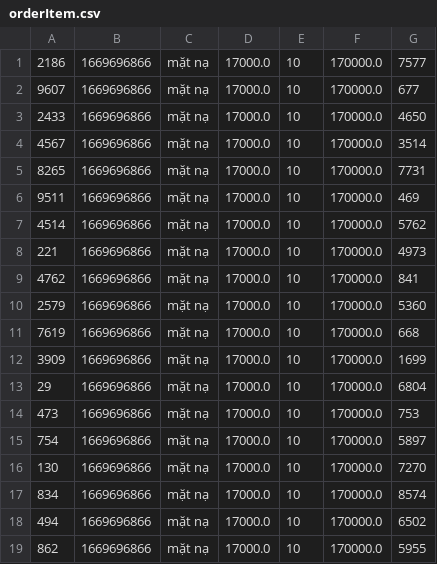
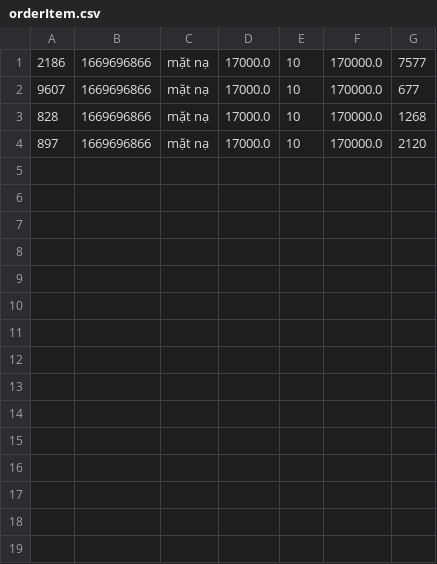
Before and after one commit to Sen20312123/CaseStudy_2, a CSV file: MieuMieuShop/data/orderItem.csv, drawn as a sheet.

```diff
--- a/MieuMieuShop/data/orderItem.csv
+++ b/MieuMieuShop/data/orderItem.csv
@@ -2,18 +2,3 @@
 9607,1669696866,mặt nạ,17000.0,10,170000.0,677
-2433,1669696866,mặt nạ,17000.0,10,170000.0,4650
-4567,1669696866,mặt nạ,17000.0,10,170000.0,3514
-8265,1669696866,mặt nạ,17000.0,10,170000.0,7731
-9511,1669696866,mặt nạ,17000.0,10,170000.0,469
-4514,1669696866,mặt nạ,17000.0,10,170000.0,5762
-221,1669696866,mặt nạ,17000.0,10,170000.0,4973
-4762,1669696866,mặt nạ,17000.0,10,170000.0,841
-2579,1669696866,mặt nạ,17000.0,10,170000.0,5360
-7619,1669696866,mặt nạ,17000.0,10,170000.0,668
-3909,1669696866,mặt nạ,17000.0,10,170000.0,1699
-29,1669696866,mặt nạ,17000.0,10,170000.0,6804
-473,1669696866,mặt nạ,17000.0,10,170000.0,753
-754,1669696866,mặt nạ,17000.0,10,170000.0,5897
-130,1669696866,mặt nạ,17000.0,10,170000.0,7270
-834,1669696866,mặt nạ,17000.0,10,170000.0,8574
-494,1669696866,mặt nạ,17000.0,10,170000.0,6502
-862,1669696866,mặt nạ,17000.0,10,170000.0,5955
+828,1669696866,mặt nạ,17000.0,10,170000.0,1268
+897,1669696866,mặt nạ,17000.0,10,170000.0,2120
```
Also changed, not shown: MieuMieuShop/data/order.csv, MieuMieuShop/data/product.csv.
